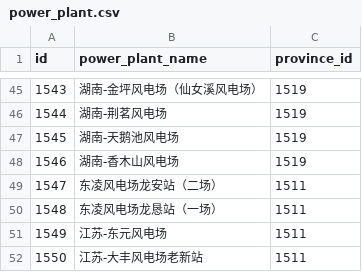
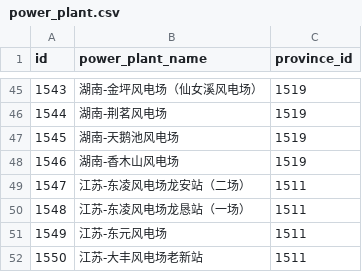
Before and after one commit to yuzhicloud/ainms-core, a CSV file: src/main/resources/config/liquibase/data/power_plant.csv, drawn as a sheet; only a part is shown, gaps mark what is left out.

```diff
--- a/src/main/resources/config/liquibase/data/power_plant.csv
+++ b/src/main/resources/config/liquibase/data/power_plant.csv
@@ -48,4 +48,4 @@
 "1546","湖南-香木山风电场","1519"
-"1547","东凌风电场龙安站（二场）","1511"
-"1548","东凌风电场龙恳站（一场）","1511"
+"1547","江苏-东凌风电场龙安站（二场）","1511"
+"1548","江苏-东凌风电场龙恳站（一场）","1511"
 "1549","江苏-东元风电场","1511"
```
Also changed, not shown: 5 other files.
